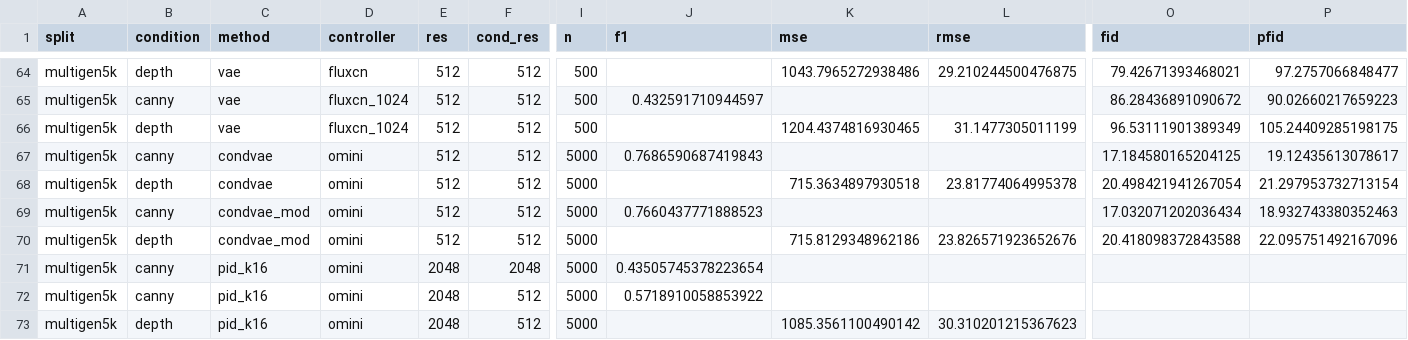
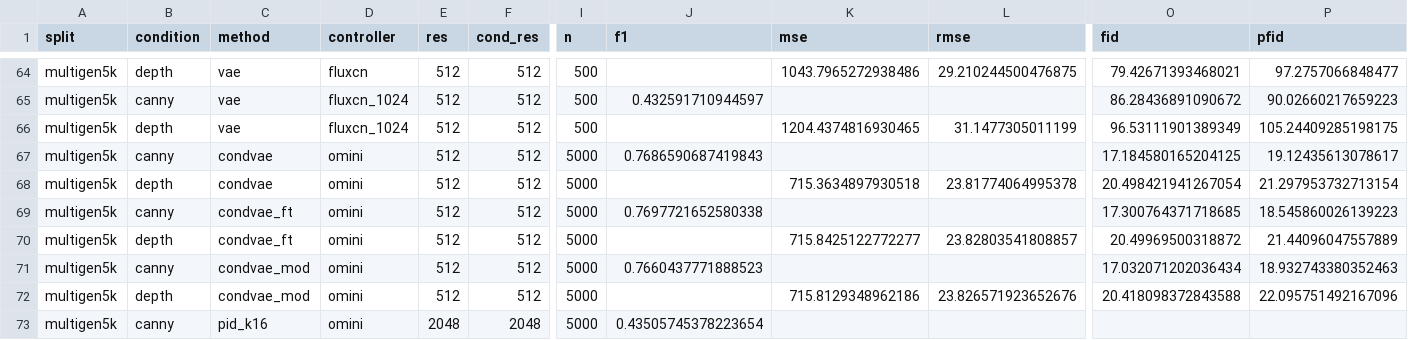
Before and after one commit to wookiegen/cgd-dev200, a CSV file: results/bench/summary.csv, drawn as a sheet; only a part is shown, gaps mark what is left out; the shorter side is filled out with more unchanged rows; rows hold the shown columns only; the diff names each change by its address in the sheet, - before the commit and + after, or states it on an @@ line.

```diff
--- a/results/bench/summary.csv
+++ b/results/bench/summary.csv
+row 69: multigen5k | canny | condvae_ft | omini | 512 | 512 | 5000 | 0.7697721652580338 |  |  | 17.300764371718685 | 18.545860026139223
+row 70: multigen5k | depth | condvae_ft | omini | 512 | 512 | 5000 |  | 715.8425122772277 | 23.82803541808857 | 20.49969500318872 | 21.44096047557889
```
Also changed, not shown: 6 other files.
